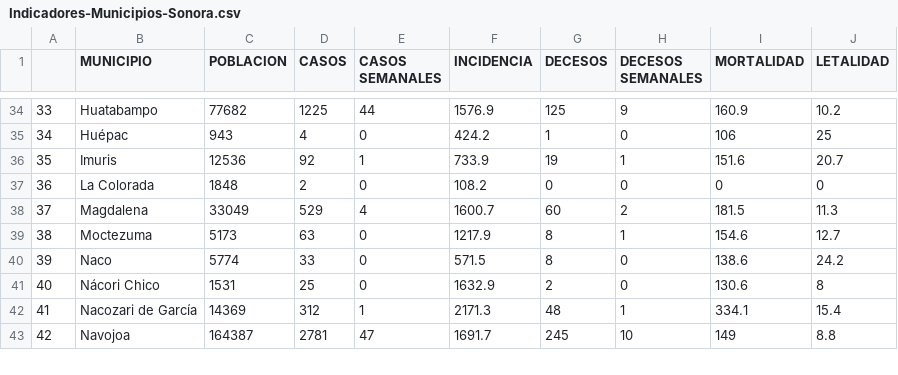
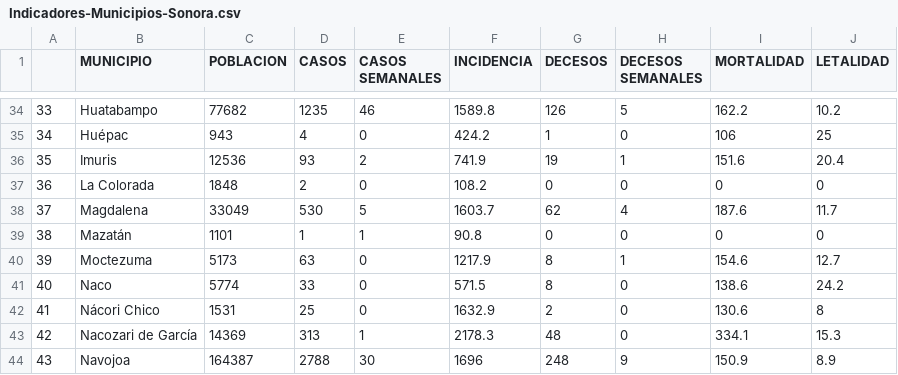
Before and after one commit to dogomoreno/Covid19-Sonora-Municipios, a CSV file: ResultadoCSV/Indicadores-Municipios-Sonora.csv, drawn as a sheet; only a part is shown, gaps mark what is left out; addresses are those after the commit; the diff covers the shown part only; the diff names each change by its address in the sheet, - before the commit and + after, or states it on an @@ line.

```diff
--- a/ResultadoCSV/Indicadores-Municipios-Sonora.csv
+++ b/ResultadoCSV/Indicadores-Municipios-Sonora.csv
-D34 (CASOS): 1225
+D34 (CASOS): 1235
-E34 (CASOS SEMANALES): 44
+E34 (CASOS SEMANALES): 46
-F34 (INCIDENCIA): 1576.9
+F34 (INCIDENCIA): 1589.8
-G34 (DECESOS): 125
+G34 (DECESOS): 126
-H34 (DECESOS SEMANALES): 9
+H34 (DECESOS SEMANALES): 5
-I34 (MORTALIDAD): 160.9
+I34 (MORTALIDAD): 162.2
-D36 (CASOS): 92
+D36 (CASOS): 93
-E36 (CASOS SEMANALES): 1
+E36 (CASOS SEMANALES): 2
-F36 (INCIDENCIA): 733.9
+F36 (INCIDENCIA): 741.9
-J36 (LETALIDAD): 20.7
+J36 (LETALIDAD): 20.4
-D38 (CASOS): 529
+D38 (CASOS): 530
-E38 (CASOS SEMANALES): 4
+E38 (CASOS SEMANALES): 5
-F38 (INCIDENCIA): 1600.7
+F38 (INCIDENCIA): 1603.7
-G38 (DECESOS): 60
+G38 (DECESOS): 62
-H38 (DECESOS SEMANALES): 2
+H38 (DECESOS SEMANALES): 4
-I38 (MORTALIDAD): 181.5
+I38 (MORTALIDAD): 187.6
-J38 (LETALIDAD): 11.3
+J38 (LETALIDAD): 11.7
+row 39: 38 | Mazatán | 1101 | 1 | 1 | 90.8 | 0 | 0 | 0 | 0
@@ column A renumbered from row 40 down @@
-D43 (CASOS): 312
+D43 (CASOS): 313
-F43 (INCIDENCIA): 2171.3
+F43 (INCIDENCIA): 2178.3
-H43 (DECESOS SEMANALES): 1
+H43 (DECESOS SEMANALES): 0
-J43 (LETALIDAD): 15.4
+J43 (LETALIDAD): 15.3
-D44 (CASOS): 2781
+D44 (CASOS): 2788
-E44 (CASOS SEMANALES): 47
+E44 (CASOS SEMANALES): 30
-F44 (INCIDENCIA): 1691.7
+F44 (INCIDENCIA): 1696
-G44 (DECESOS): 245
+G44 (DECESOS): 248
-H44 (DECESOS SEMANALES): 10
+H44 (DECESOS SEMANALES): 9
-I44 (MORTALIDAD): 149
+I44 (MORTALIDAD): 150.9
-J44 (LETALIDAD): 8.8
+J44 (LETALIDAD): 8.9
```
Also changed, not shown: 90 edited cells elsewhere in this file, Bases/ST_CasosMunicipalesSonora.csv, Bases/ST_DecesosMunicipalesSonora.csv, 30 other files.
